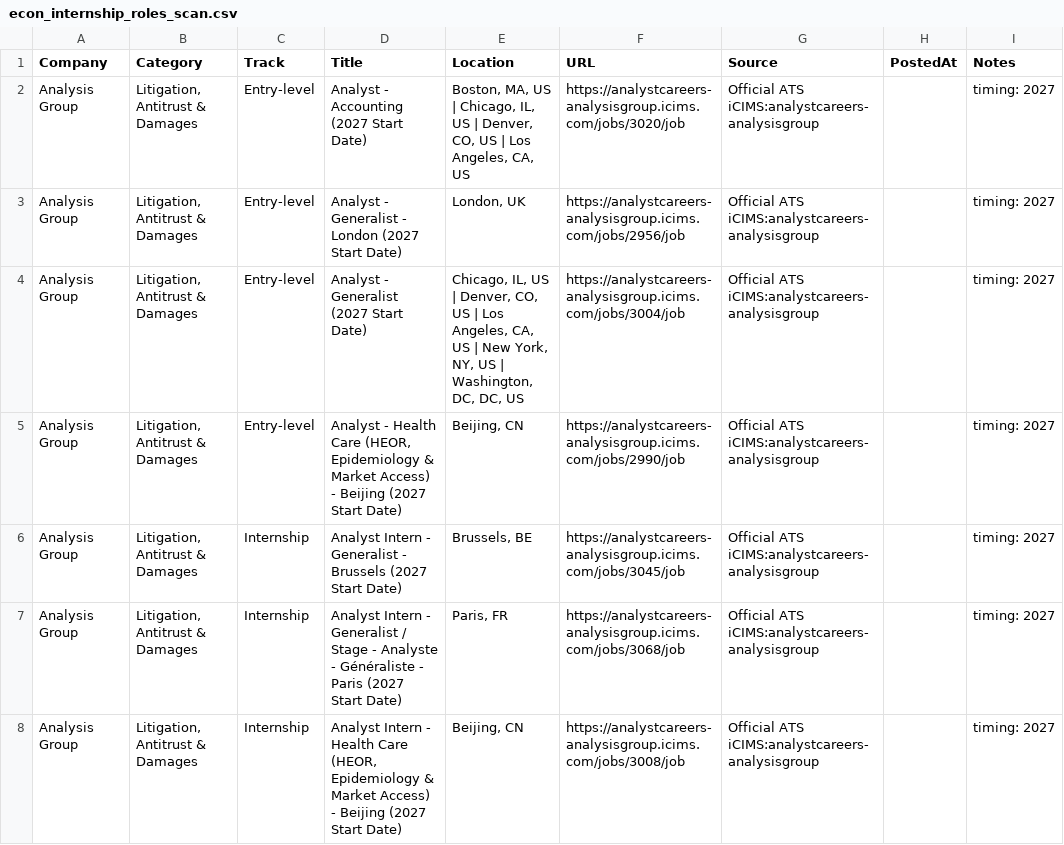
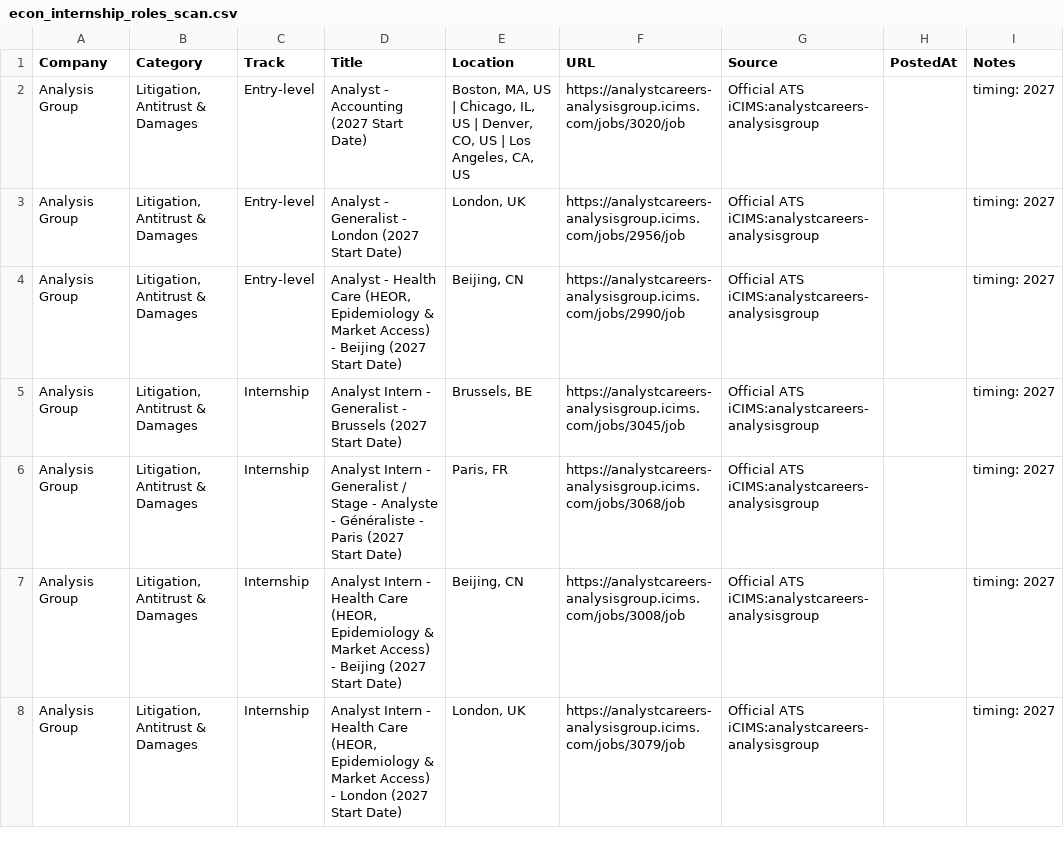
Before and after one commit to Jiang6082/ECS, a CSV file: reports/econ_internship_roles_scan.csv, drawn as a sheet; only a part is shown; the shorter side is filled out with more unchanged rows; the diff covers the shown part only.

```diff
--- a/reports/econ_internship_roles_scan.csv
+++ b/reports/econ_internship_roles_scan.csv
@@ -3,3 +3,2 @@
 "Analysis Group","Litigation, Antitrust & Damages","Entry-level","Analyst - Generalist - London (2027 Start Date)","London, UK","https://analystcareers-analysisgroup.icims.com/jobs/2956/job","Official ATS iCIMS:analystcareers-analysisgroup","","timing: 2027"
-"Analysis Group","Litigation, Antitrust & Damages","Entry-level","Analyst - Generalist (2027 Start Date)","Chicago, IL, US | Denver, CO, US | Los Angeles, CA, US | New York, NY, US | Washington, DC, DC, US","https://analystcareers-analysisgroup.icims.com/jobs/3004/job","Official ATS iCIMS:analystcareers-analysisgroup","","timing: 2027"
 "Analysis Group","Litigation, Antitrust & Damages","Entry-level","Analyst - Health Care (HEOR, Epidemiology & Market Access) - Beijing (2027 Start Date)","Beijing, CN","https://analystcareers-analysisgroup.icims.com/jobs/2990/job","Official ATS iCIMS:analystcareers-analysisgroup","","timing: 2027"
```
Also changed, not shown: 1 added row and 4 removed rows elsewhere in this file, reports/VERIFIED_OPEN_ROLES.csv, reports/econ_entry_level_roles.csv, 19 other files.
